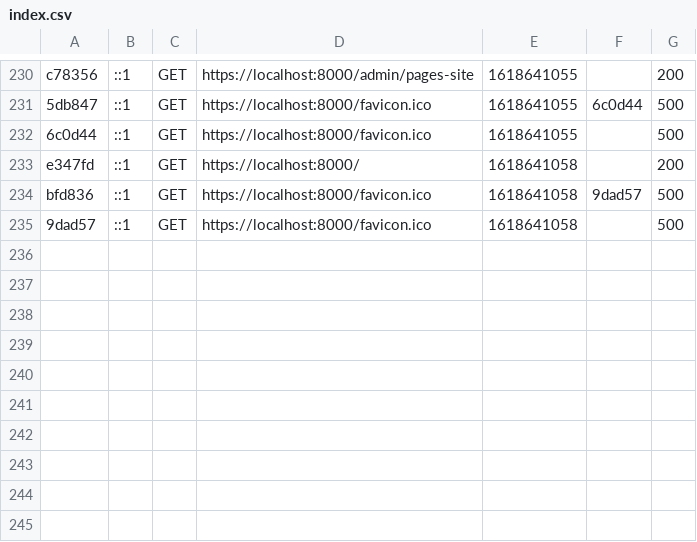
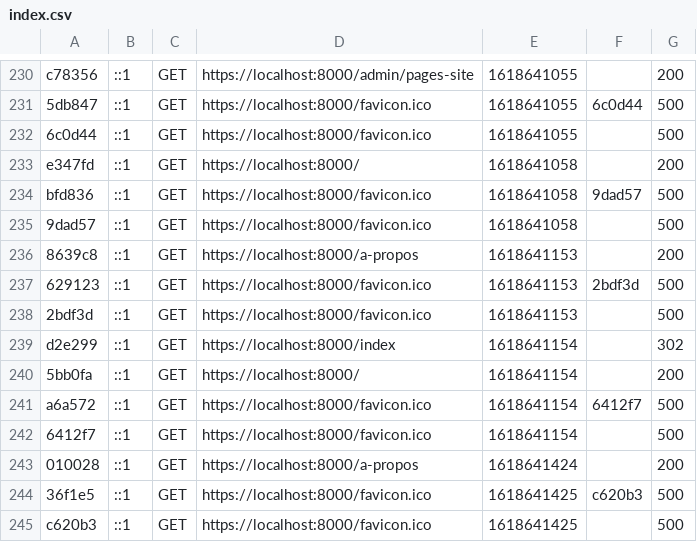
Before and after one commit to creative-eye-studio/CMS-Creative_Eye_Studio, a CSV file: var/cache/dev/profiler/index.csv, drawn as a sheet; only a part is shown, gaps mark what is left out; the diff names each change by its address in the sheet, - before the commit and + after, or states it on an @@ line.

```diff
--- a/var/cache/dev/profiler/index.csv
+++ b/var/cache/dev/profiler/index.csv
+row 236: 8639c8 | ::1 | GET | https://localhost:8000/a-propos | 1618641153 |  | 200
+row 237: 629123 | ::1 | GET | https://localhost:8000/favicon.ico | 1618641153 | 2bdf3d | 500
+row 238: 2bdf3d | ::1 | GET | https://localhost:8000/favicon.ico | 1618641153 |  | 500
+row 239: d2e299 | ::1 | GET | https://localhost:8000/index | 1618641154 |  | 302
+row 240: 5bb0fa | ::1 | GET | https://localhost:8000/ | 1618641154 |  | 200
+row 241: a6a572 | ::1 | GET | https://localhost:8000/favicon.ico | 1618641154 | 6412f7 | 500
+row 242: 6412f7 | ::1 | GET | https://localhost:8000/favicon.ico | 1618641154 |  | 500
+row 243: 010028 | ::1 | GET | https://localhost:8000/a-propos | 1618641424 |  | 200
+row 244: 36f1e5 | ::1 | GET | https://localhost:8000/favicon.ico | 1618641425 | c620b3 | 500
+row 245: c620b3 | ::1 | GET | https://localhost:8000/favicon.ico | 1618641425 |  | 500
```
Also changed, not shown: 14 other files.
